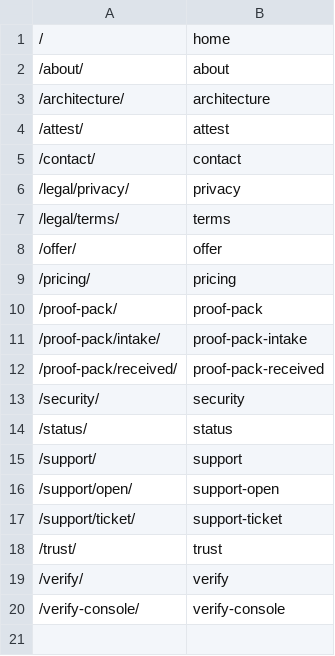
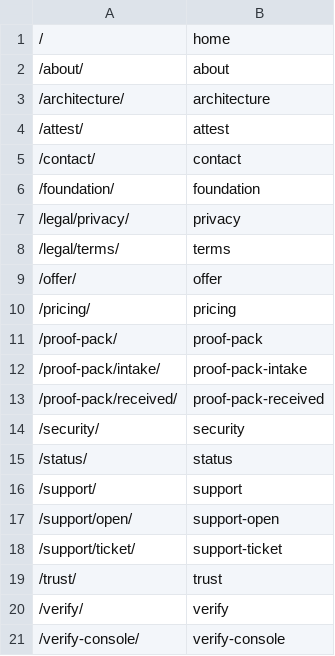
Before and after one commit to VaultMesh-Labs/vaultmesh-website, a TSV file: scripts/contracts/kind_map.v1.tsv, drawn as a sheet; the diff names each change by its address in the sheet, - before the commit and + after, or states it on an @@ line.

```diff
--- a/scripts/contracts/kind_map.v1.tsv
+++ b/scripts/contracts/kind_map.v1.tsv
+row 6: /foundation/ | foundation
```
